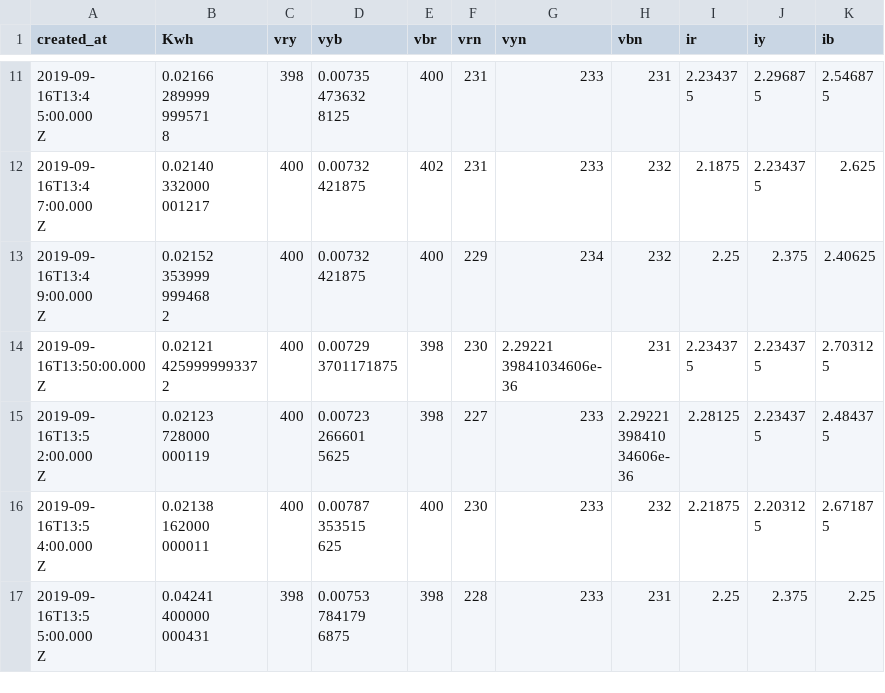
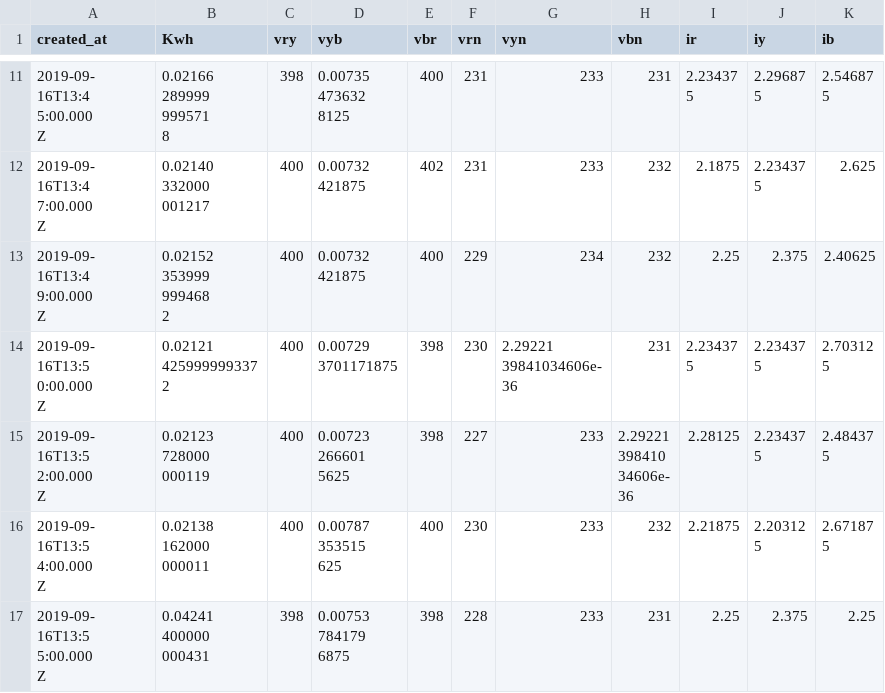
Before and after one commit to Gurubux/Internships, a CSV file: UntroddenLabs/Report_converted_.csv, drawn as a sheet; only a part is shown, gaps mark what is left out.

Commit message:
Update Report_converted_.csv

```diff
--- a/UntroddenLabs/Report_converted_.csv
+++ b/UntroddenLabs/Report_converted_.csv
@@ -122,13 +122,14 @@ Z","0.02152
 421875",400,229,234,232,2.25,2.375,2.40625
-"2019-09-
-16T13:50:00.000
-Z","0.02121
-425999999337
-2",400,"0.00729
-3701171875",398,230,"2.29221
-39841034606e-
-36",231,"2.23437
-5","2.23437
-5","2.70312
-5"
+"2019-09-
+16T13:5
+0:00.000
+Z","0.02121
+425999999337
+2",400,"0.00729
+3701171875",398,230,"2.29221
+39841034606e-
+36",231,"2.23437
+5","2.23437
+5","2.70312
+5"
 "2019-09-
```
